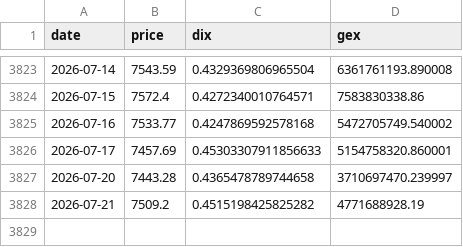
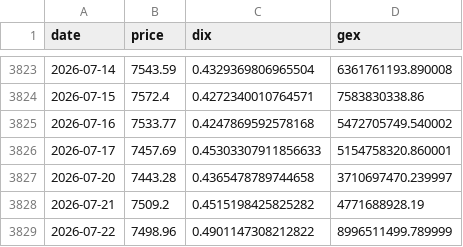
Before and after one commit to fjin5144-netizen/wsb-attention-archiver, a CSV file: data/DIX.csv, drawn as a sheet; only a part is shown, gaps mark what is left out; the diff names each change by its address in the sheet, - before the commit and + after, or states it on an @@ line.

```diff
--- a/data/DIX.csv
+++ b/data/DIX.csv
+row 3829: 2026-07-22 | 7498.96 | 0.4901147308212822 | 8996511499.789999
```
Also changed, not shown: 4 other files.
